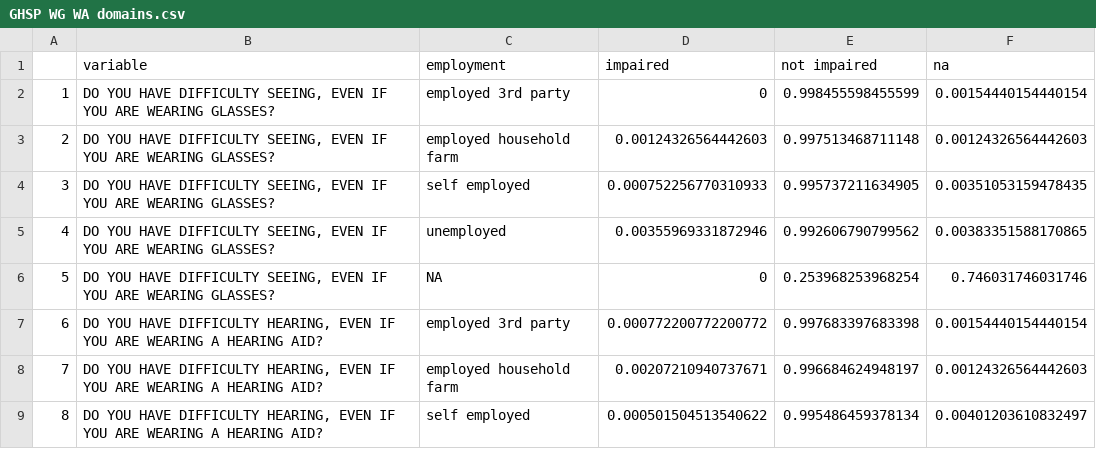
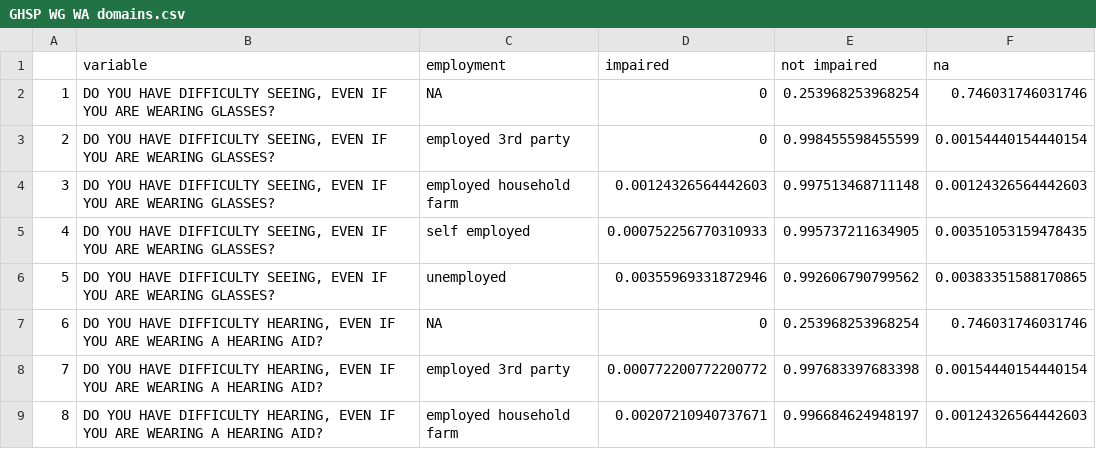
Before and after one commit to danjwalton/inclusion-works, a CSV file: output/GHSP WG WA domains.csv, drawn as a sheet; only a part is shown; the diff covers the shown part only.

```diff
--- a/output/GHSP WG WA domains.csv
+++ b/output/GHSP WG WA domains.csv
@@ -1,9 +1,9 @@
 "","variable","employment","impaired","not impaired","na"
-"1","DO YOU HAVE DIFFICULTY SEEING, EVEN IF YOU ARE WEARING GLASSES?","employed 3rd party",0,0.998455598455599,0.00154440154440154
-"2","DO YOU HAVE DIFFICULTY SEEING, EVEN IF YOU ARE WEARING GLASSES?","employed household farm",0.00124326564442603,0.997513468711148,0.00124326564442603
-"3","DO YOU HAVE DIFFICULTY SEEING, EVEN IF YOU ARE WEARING GLASSES?","self employed",0.000752256770310933,0.995737211634905,0.00351053159478435
-"4","DO YOU HAVE DIFFICULTY SEEING, EVEN IF YOU ARE WEARING GLASSES?","unemployed",0.00355969331872946,0.992606790799562,0.00383351588170865
-"5","DO YOU HAVE DIFFICULTY SEEING, EVEN IF YOU ARE WEARING GLASSES?",NA,0,0.253968253968254,0.746031746031746
-"6","DO YOU HAVE DIFFICULTY HEARING, EVEN IF YOU ARE WEARING A HEARING AID?","employed 3rd party",0.000772200772200772,0.997683397683398,0.00154440154440154
-"7","DO YOU HAVE DIFFICULTY HEARING, EVEN IF YOU ARE WEARING A HEARING AID?","employed household farm",0.00207210940737671,0.996684624948197,0.00124326564442603
-"8","DO YOU HAVE DIFFICULTY HEARING, EVEN IF YOU ARE WEARING A HEARING AID?","self employed",0.000501504513540622,0.995486459378134,0.00401203610832497
+"1","DO YOU HAVE DIFFICULTY SEEING, EVEN IF YOU ARE WEARING GLASSES?",NA,0,0.253968253968254,0.746031746031746
+"2","DO YOU HAVE DIFFICULTY SEEING, EVEN IF YOU ARE WEARING GLASSES?","employed 3rd party",0,0.998455598455599,0.00154440154440154
+"3","DO YOU HAVE DIFFICULTY SEEING, EVEN IF YOU ARE WEARING GLASSES?","employed household farm",0.00124326564442603,0.997513468711148,0.00124326564442603
+"4","DO YOU HAVE DIFFICULTY SEEING, EVEN IF YOU ARE WEARING GLASSES?","self employed",0.000752256770310933,0.995737211634905,0.00351053159478435
+"5","DO YOU HAVE DIFFICULTY SEEING, EVEN IF YOU ARE WEARING GLASSES?","unemployed",0.00355969331872946,0.992606790799562,0.00383351588170865
+"6","DO YOU HAVE DIFFICULTY HEARING, EVEN IF YOU ARE WEARING A HEARING AID?",NA,0,0.253968253968254,0.746031746031746
+"7","DO YOU HAVE DIFFICULTY HEARING, EVEN IF YOU ARE WEARING A HEARING AID?","employed 3rd party",0.000772200772200772,0.997683397683398,0.00154440154440154
+"8","DO YOU HAVE DIFFICULTY HEARING, EVEN IF YOU ARE WEARING A HEARING AID?","employed household farm",0.00207210940737671,0.996684624948197,0.00124326564442603
```
Also changed, not shown: 86 edited cells elsewhere in this file, output/GHSP WG WA disabled employment.csv, output/GHSP WG WA overall.csv, 1 other file.
